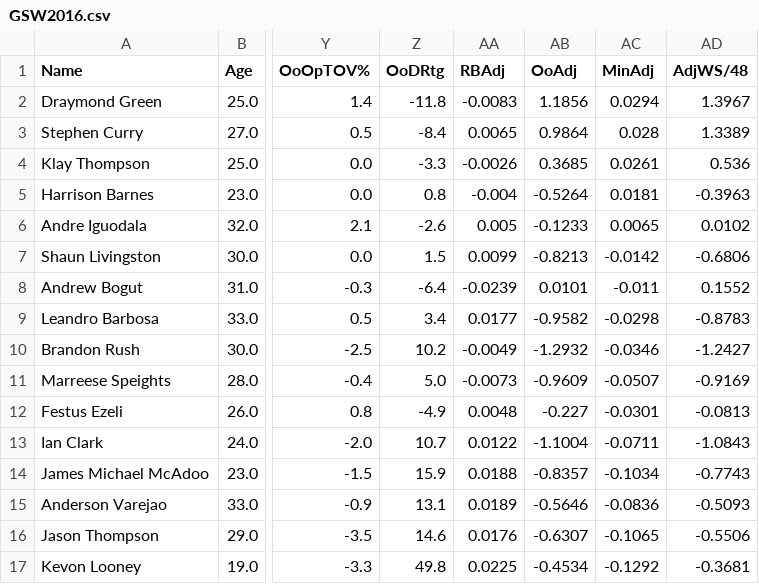
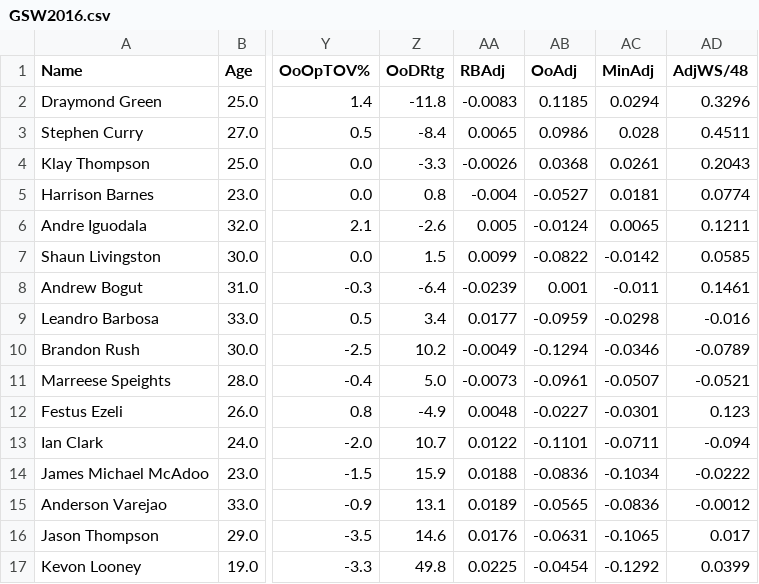
Before and after one commit to armaank1999/bball-stats, a CSV file: teamOutput/GSW2016.csv, drawn as a sheet; only a part is shown, gaps mark what is left out; the diff names each change by its address in the sheet, - before the commit and + after, or states it on an @@ line.

```diff
--- a/teamOutput/GSW2016.csv
+++ b/teamOutput/GSW2016.csv
-AB2 (OoAdj): 1.1856
+AB2 (OoAdj): 0.1185
-AD2 (AdjWS/48): 1.3967
+AD2 (AdjWS/48): 0.3296
-AB3 (OoAdj): 0.9864
+AB3 (OoAdj): 0.0986
-AD3 (AdjWS/48): 1.3389
+AD3 (AdjWS/48): 0.4511
-AB4 (OoAdj): 0.3685
+AB4 (OoAdj): 0.0368
-AD4 (AdjWS/48): 0.536
+AD4 (AdjWS/48): 0.2043
-AB5 (OoAdj): -0.5264
+AB5 (OoAdj): -0.0527
-AD5 (AdjWS/48): -0.3963
+AD5 (AdjWS/48): 0.0774
-AB6 (OoAdj): -0.1233
+AB6 (OoAdj): -0.0124
-AD6 (AdjWS/48): 0.0102
+AD6 (AdjWS/48): 0.1211
-AB7 (OoAdj): -0.8213
+AB7 (OoAdj): -0.0822
-AD7 (AdjWS/48): -0.6806
+AD7 (AdjWS/48): 0.0585
-AB8 (OoAdj): 0.0101
+AB8 (OoAdj): 0.001
-AD8 (AdjWS/48): 0.1552
+AD8 (AdjWS/48): 0.1461
-AB9 (OoAdj): -0.9582
+AB9 (OoAdj): -0.0959
-AD9 (AdjWS/48): -0.8783
+AD9 (AdjWS/48): -0.016
-AB10 (OoAdj): -1.2932
+AB10 (OoAdj): -0.1294
-AD10 (AdjWS/48): -1.2427
+AD10 (AdjWS/48): -0.0789
-AB11 (OoAdj): -0.9609
+AB11 (OoAdj): -0.0961
-AD11 (AdjWS/48): -0.9169
+AD11 (AdjWS/48): -0.0521
-AB12 (OoAdj): -0.227
+AB12 (OoAdj): -0.0227
-AD12 (AdjWS/48): -0.0813
+AD12 (AdjWS/48): 0.123
-AB13 (OoAdj): -1.1004
+AB13 (OoAdj): -0.1101
-AD13 (AdjWS/48): -1.0843
+AD13 (AdjWS/48): -0.094
-AB14 (OoAdj): -0.8357
+AB14 (OoAdj): -0.0836
-AD14 (AdjWS/48): -0.7743
+AD14 (AdjWS/48): -0.0222
-AB15 (OoAdj): -0.5646
+AB15 (OoAdj): -0.0565
-AD15 (AdjWS/48): -0.5093
+AD15 (AdjWS/48): -0.0012
-AB16 (OoAdj): -0.6307
+AB16 (OoAdj): -0.0631
-AD16 (AdjWS/48): -0.5506
+AD16 (AdjWS/48): 0.017
-AB17 (OoAdj): -0.4534
+AB17 (OoAdj): -0.0454
-AD17 (AdjWS/48): -0.3681
+AD17 (AdjWS/48): 0.0399
```
Also changed, not shown: teamOutput/BOS2018.csv, teamOutput/DET2004.csv, 6 other files.
